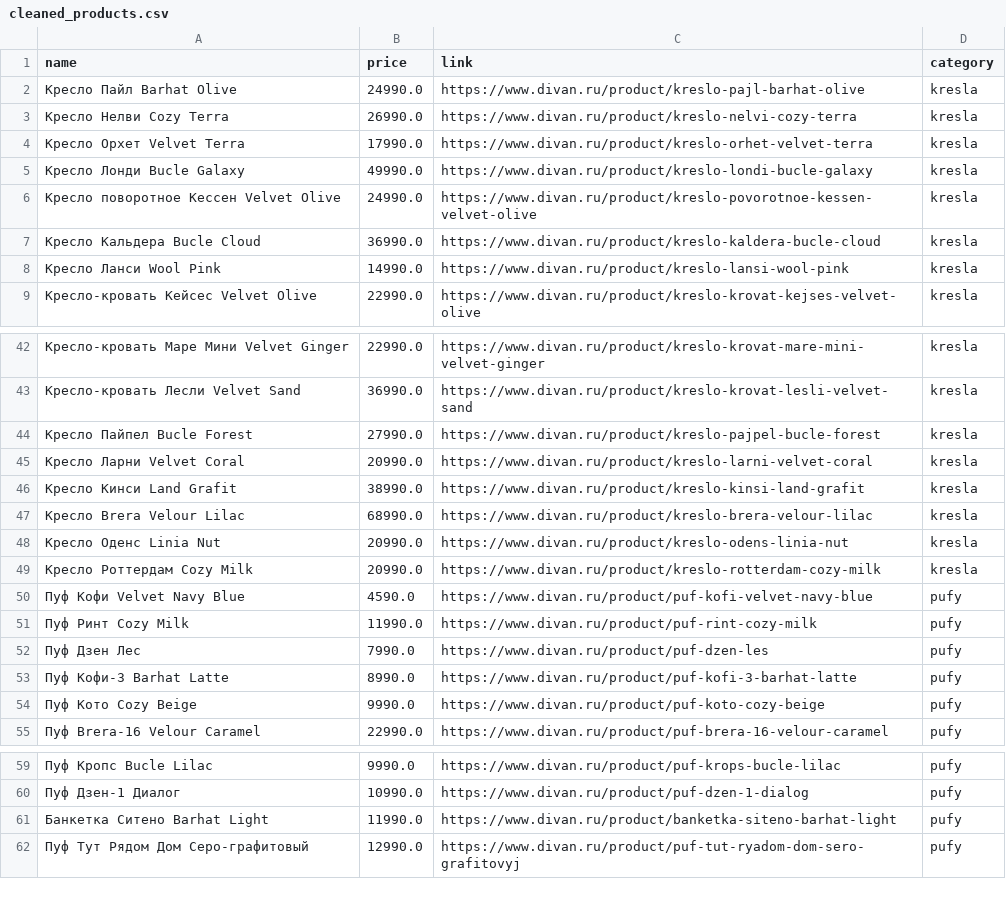
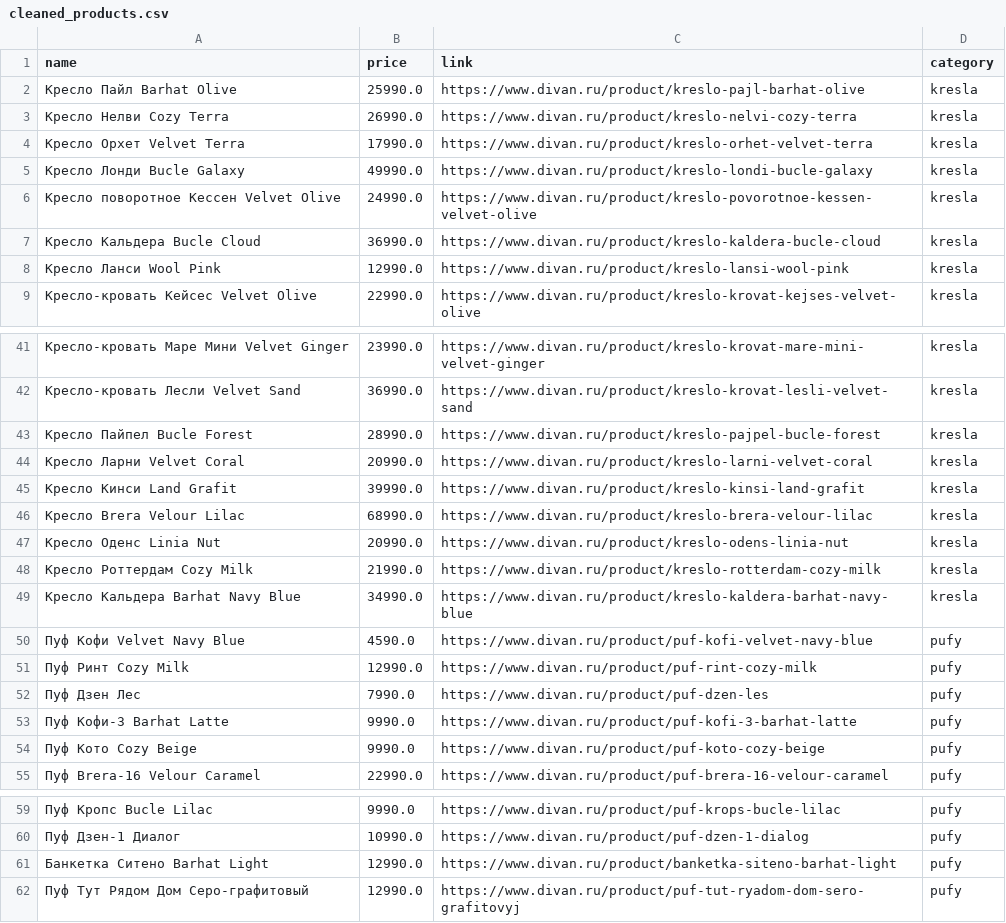
Before and after one commit to YuriyNik156/sofa-price-analysis, a CSV file: data/cleaned_products.csv, drawn as a sheet; only a part is shown, gaps mark what is left out; the diff covers the shown part only.

```diff
--- a/data/cleaned_products.csv
+++ b/data/cleaned_products.csv
@@ -1,3 +1,3 @@
 name,price,link,category
-Кресло Пайл Barhat Olive,24990.0,https://www.divan.ru/product/kreslo-pajl-barhat-olive,kresla
+Кресло Пайл Barhat Olive,25990.0,https://www.divan.ru/product/kreslo-pajl-barhat-olive,kresla
 Кресло Нелви Cozy Terra,26990.0,https://www.divan.ru/product/kreslo-nelvi-cozy-terra,kresla
@@ -7,3 +7,3 @@ name,price,link,category
 Кресло Кальдера Bucle Cloud,36990.0,https://www.divan.ru/product/kreslo-kaldera-bucle-cloud,kresla
-Кресло Ланси Wool Pink,14990.0,https://www.divan.ru/product/kreslo-lansi-wool-pink,kresla
+Кресло Ланси Wool Pink,12990.0,https://www.divan.ru/product/kreslo-lansi-wool-pink,kresla
 Кресло-кровать Кейсес Velvet Olive,22990.0,https://www.divan.ru/product/kreslo-krovat-kejses-velvet-olive,kresla
@@ -42,13 +41,14 @@ name,price,link,category
-Кресло-кровать Маре Мини Velvet Ginger,22990.0,https://www.divan.ru/product/kreslo-krovat-mare-mini-velvet-ginger,kresla
+Кресло-кровать Маре Мини Velvet Ginger,23990.0,https://www.divan.ru/product/kreslo-krovat-mare-mini-velvet-ginger,kresla
 Кресло-кровать Лесли Velvet Sand,36990.0,https://www.divan.ru/product/kreslo-krovat-lesli-velvet-sand,kresla
-Кресло Пайпел Bucle Forest,27990.0,https://www.divan.ru/product/kreslo-pajpel-bucle-forest,kresla
+Кресло Пайпел Bucle Forest,28990.0,https://www.divan.ru/product/kreslo-pajpel-bucle-forest,kresla
 Кресло Ларни Velvet Coral,20990.0,https://www.divan.ru/product/kreslo-larni-velvet-coral,kresla
-Кресло Кинси Land Grafit,38990.0,https://www.divan.ru/product/kreslo-kinsi-land-grafit,kresla
+Кресло Кинси Land Grafit,39990.0,https://www.divan.ru/product/kreslo-kinsi-land-grafit,kresla
 Кресло Brera Velour Lilac,68990.0,https://www.divan.ru/product/kreslo-brera-velour-lilac,kresla
 Кресло Оденс Linia Nut,20990.0,https://www.divan.ru/product/kreslo-odens-linia-nut,kresla
-Кресло Роттердам Cozy Milk,20990.0,https://www.divan.ru/product/kreslo-rotterdam-cozy-milk,kresla
+Кресло Роттердам Cozy Milk,21990.0,https://www.divan.ru/product/kreslo-rotterdam-cozy-milk,kresla
+Кресло Кальдера Barhat Navy Blue,34990.0,https://www.divan.ru/product/kreslo-kaldera-barhat-navy-blue,kresla
 Пуф Кофи Velvet Navy Blue,4590.0,https://www.divan.ru/product/puf-kofi-velvet-navy-blue,pufy
-Пуф Ринт Cozy Milk,11990.0,https://www.divan.ru/product/puf-rint-cozy-milk,pufy
+Пуф Ринт Cozy Milk,12990.0,https://www.divan.ru/product/puf-rint-cozy-milk,pufy
 Пуф Дзен Лес,7990.0,https://www.divan.ru/product/puf-dzen-les,pufy
-Пуф Кофи-3 Barhat Latte,8990.0,https://www.divan.ru/product/puf-kofi-3-barhat-latte,pufy
+Пуф Кофи-3 Barhat Latte,9990.0,https://www.divan.ru/product/puf-kofi-3-barhat-latte,pufy
 Пуф Кото Cozy Beige,9990.0,https://www.divan.ru/product/puf-koto-cozy-beige,pufy
@@ -60,3 +60,3 @@ name,price,link,category
 Пуф Дзен-1 Диалог,10990.0,https://www.divan.ru/product/puf-dzen-1-dialog,pufy
-Банкетка Ситено Barhat Light,11990.0,https://www.divan.ru/product/banketka-siteno-barhat-light,pufy
+Банкетка Ситено Barhat Light,12990.0,https://www.divan.ru/product/banketka-siteno-barhat-light,pufy
 Пуф Тут Рядом Дом Серо-графитовый,12990.0,https://www.divan.ru/product/puf-tut-ryadom-dom-sero-grafitovyj,pufy
```
Also changed, not shown: 1 removed row and 24 edited cells elsewhere in this file, data/raw_products.csv, 4 other files.
